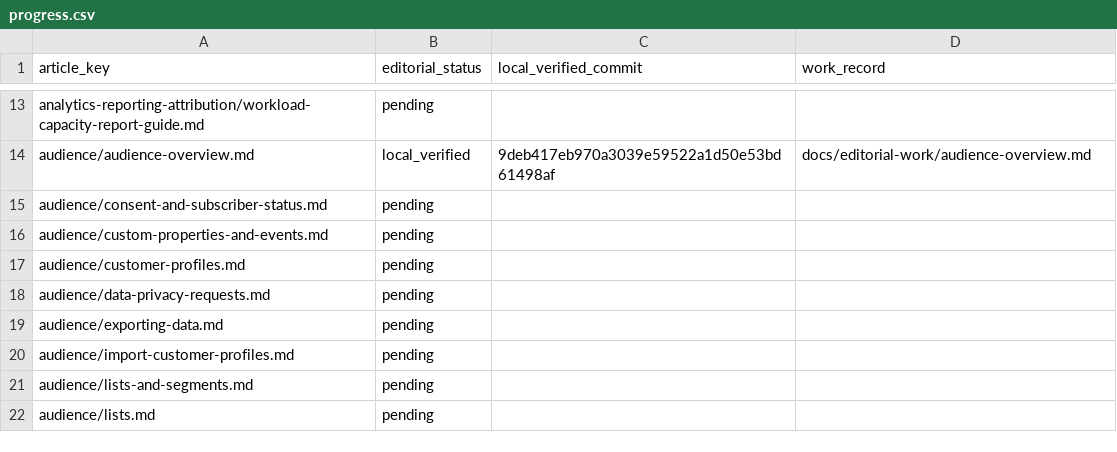
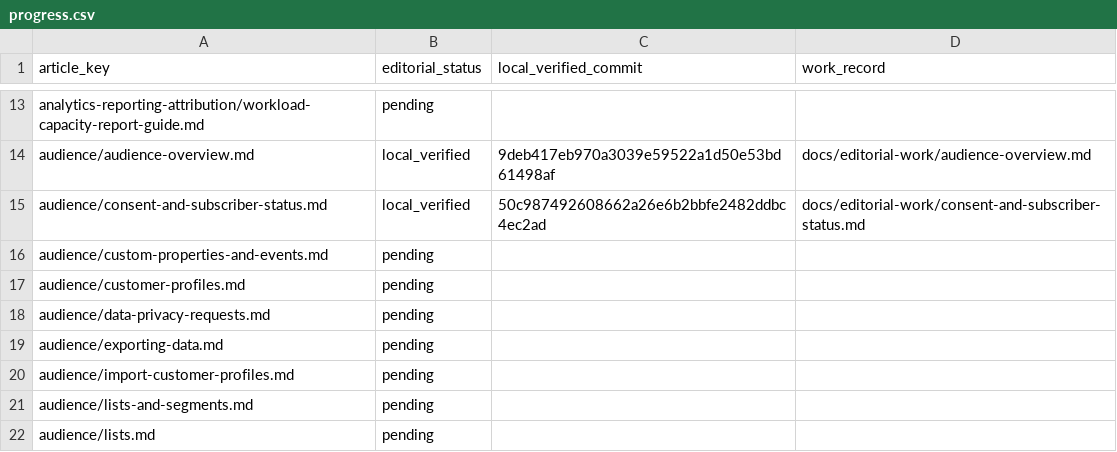
Before and after one commit to hellotext/help, a CSV file: docs/editorial-work/progress.csv, drawn as a sheet; only a part is shown, gaps mark what is left out.

Commit message:
Record verified consent guide editorial batch

```diff
--- a/docs/editorial-work/progress.csv
+++ b/docs/editorial-work/progress.csv
@@ -14,3 +14,3 @@ analytics-reporting-attribution/workload-capacity-report-guide.md,pending,,
 audience/audience-overview.md,local_verified,9deb417eb970a3039e59522a1d50e53bd61498af,docs/editorial-work/audience-overview.md
-audience/consent-and-subscriber-status.md,pending,,
+audience/consent-and-subscriber-status.md,local_verified,50c987492608662a26e6b2bbfe2482ddbc4ec2ad,docs/editorial-work/consent-and-subscriber-status.md
 audience/custom-properties-and-events.md,pending,,
```
Also changed, not shown: 1 other file.
